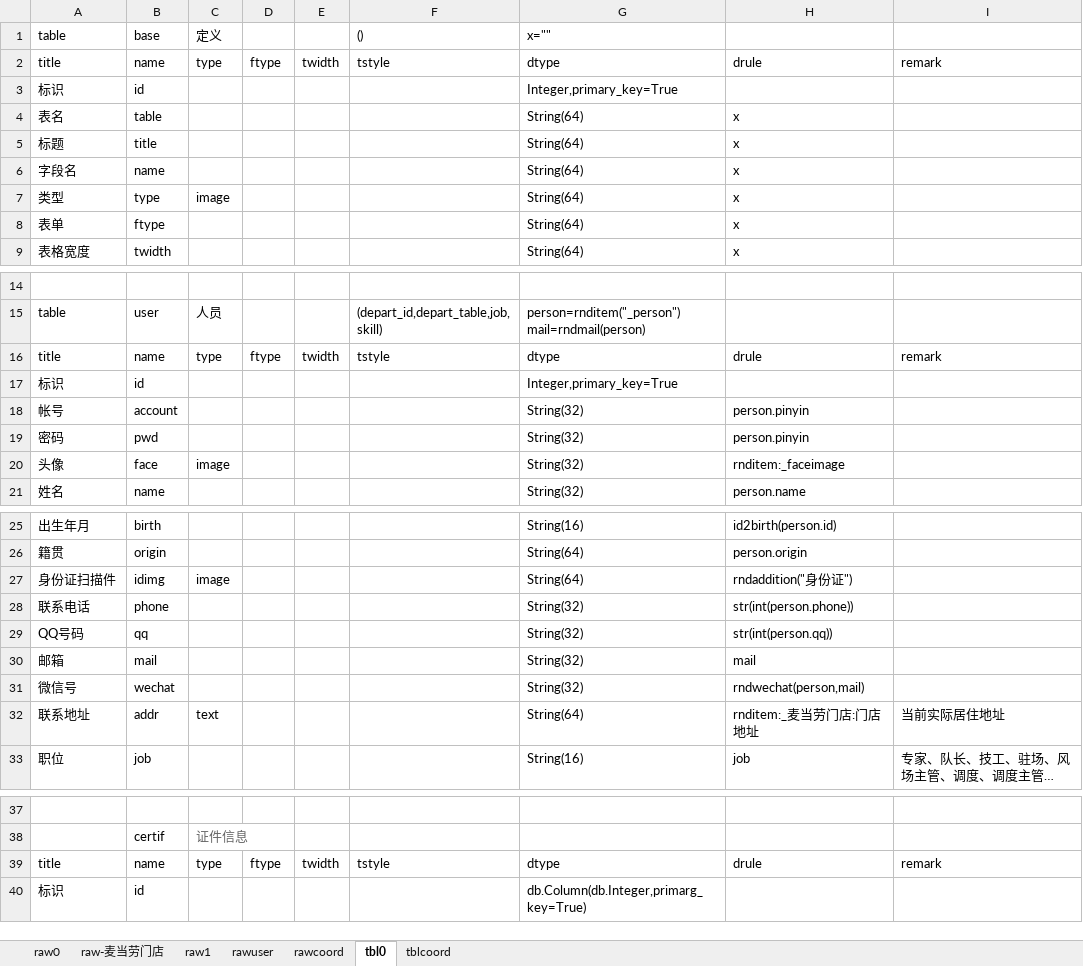
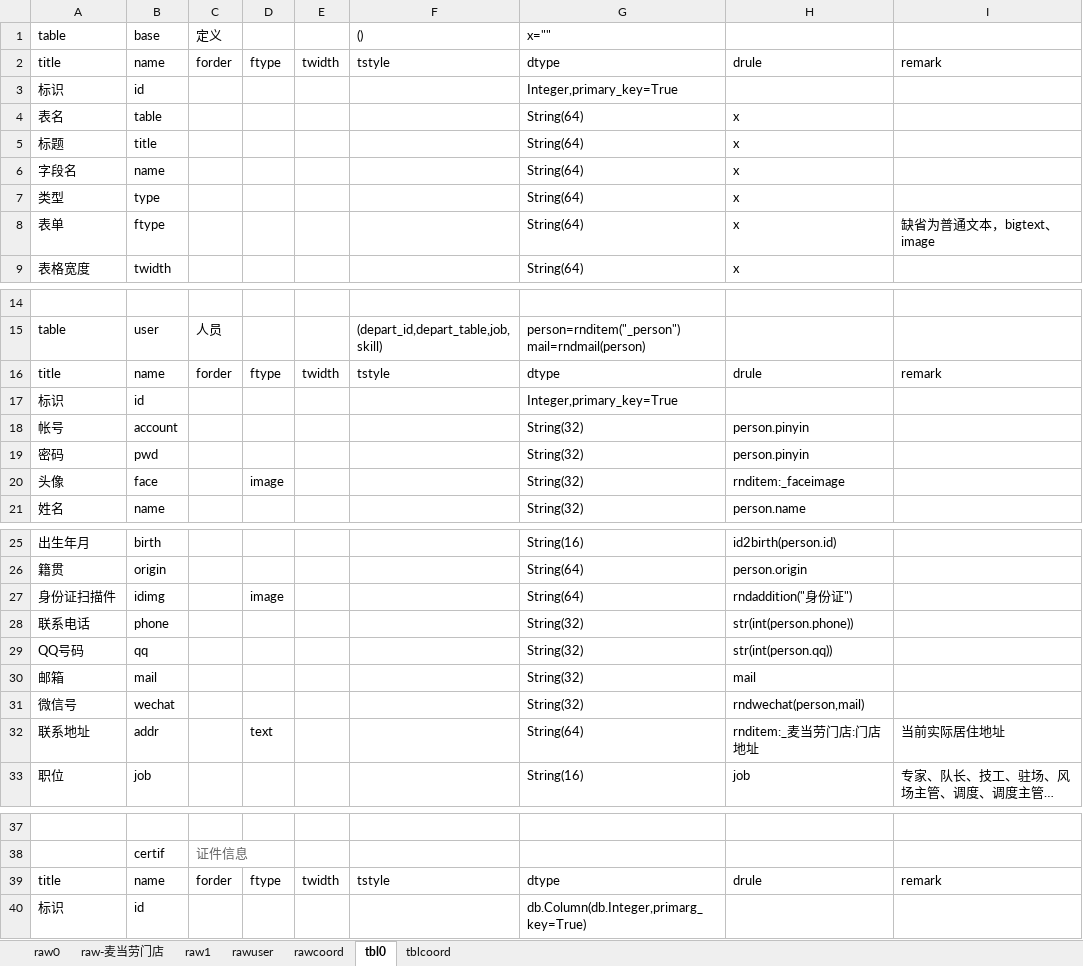
Before and after one commit to dlhai/pecker2, an Excel workbook: db/db.xlsx, sheet tbl0, drawn as a sheet; only a part is shown, gaps mark what is left out; long unchanged cells end in …; values as stored, in another font and other column widths than the file's, no borders; the diff covers the shown part only; the diff names each change by its address in the sheet, - before the commit and + after, or states it on an @@ line.

```diff
--- a/db/db.xlsx (sheet tbl0)
+++ b/db/db.xlsx (sheet tbl0)
-C2: type
+C2: forder
-C7: image
+C7: (empty)
-I8: (empty)
+I8: 缺省为普通文本，bigtext、image
-C16: type
+C16: forder
-C20: image
+C20: (empty)
-D20: (empty)
+D20: image
-C27: image
+C27: (empty)
-D27: (empty)
+D27: image
-C32: text
+C32: (empty)
-D32: (empty)
+D32: text
-C39: type
+C39: forder
```
Also changed, not shown: 2 edited cells elsewhere in this sheet, sheet tblcoord, 3 other files.
